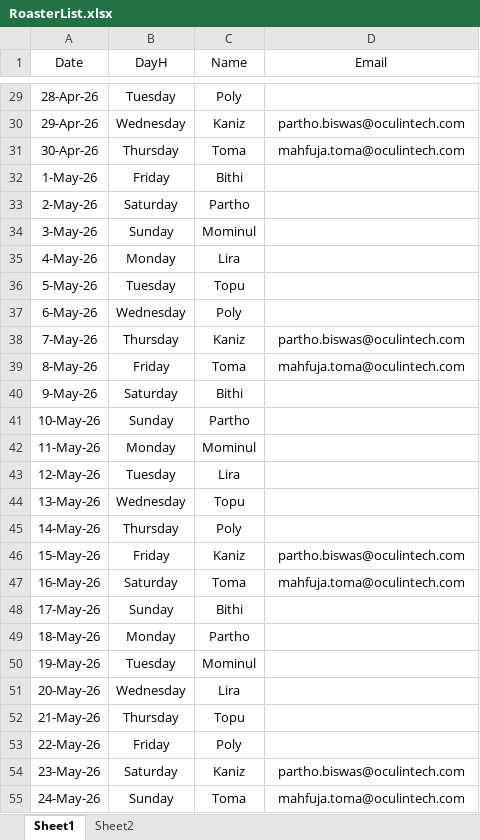
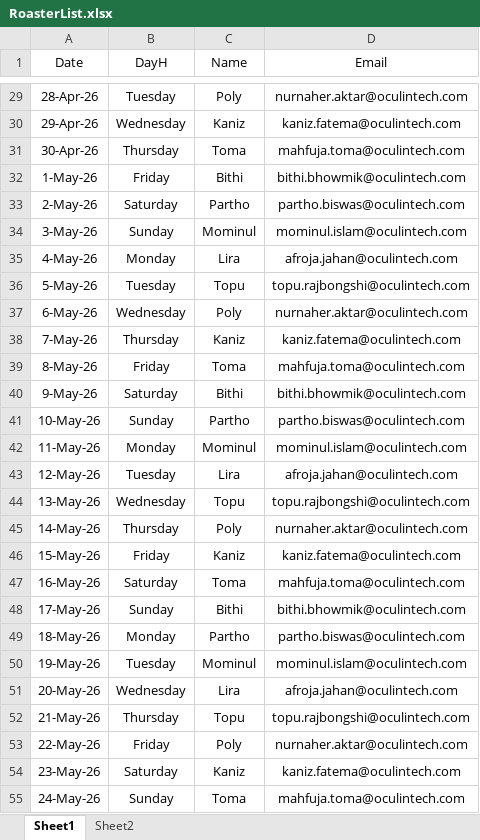
Before and after one commit to OTBL-Partho/Roaster-Alert, an Excel workbook: RoasterList.xlsx, sheet Sheet1, drawn as a sheet; only a part is shown, gaps mark what is left out; values as stored, in another font and other column widths than the file's, no borders; the diff covers the shown part only; the diff names each change by its address in the sheet, - before the commit and + after, or states it on an @@ line.

```diff
--- a/RoasterList.xlsx (sheet Sheet1)
+++ b/RoasterList.xlsx (sheet Sheet1)
-D29 (Email): (empty)
+D29 (Email): nurnaher.aktar@oculintech.com
-D30 (Email): partho.biswas@oculintech.com
+D30 (Email): kaniz.fatema@oculintech.com
-D32 (Email): (empty)
+D32 (Email): bithi.bhowmik@oculintech.com
-D33 (Email): (empty)
+D33 (Email): partho.biswas@oculintech.com
-D34 (Email): (empty)
+D34 (Email): mominul.islam@oculintech.com
-D35 (Email): (empty)
+D35 (Email): afroja.jahan@oculintech.com
-D36 (Email): (empty)
+D36 (Email): topu.rajbongshi@oculintech.com
-D37 (Email): (empty)
+D37 (Email): nurnaher.aktar@oculintech.com
-D38 (Email): partho.biswas@oculintech.com
+D38 (Email): kaniz.fatema@oculintech.com
-D40 (Email): (empty)
+D40 (Email): bithi.bhowmik@oculintech.com
-D41 (Email): (empty)
+D41 (Email): partho.biswas@oculintech.com
-D42 (Email): (empty)
+D42 (Email): mominul.islam@oculintech.com
-D43 (Email): (empty)
+D43 (Email): afroja.jahan@oculintech.com
-D44 (Email): (empty)
+D44 (Email): topu.rajbongshi@oculintech.com
-D45 (Email): (empty)
+D45 (Email): nurnaher.aktar@oculintech.com
-D46 (Email): partho.biswas@oculintech.com
+D46 (Email): kaniz.fatema@oculintech.com
-D48 (Email): (empty)
+D48 (Email): bithi.bhowmik@oculintech.com
-D49 (Email): (empty)
+D49 (Email): partho.biswas@oculintech.com
-D50 (Email): (empty)
+D50 (Email): mominul.islam@oculintech.com
-D51 (Email): (empty)
+D51 (Email): afroja.jahan@oculintech.com
-D52 (Email): (empty)
+D52 (Email): topu.rajbongshi@oculintech.com
-D53 (Email): (empty)
+D53 (Email): nurnaher.aktar@oculintech.com
-D54 (Email): partho.biswas@oculintech.com
+D54 (Email): kaniz.fatema@oculintech.com
```
Also changed, not shown: 82 edited cells elsewhere in this sheet, 1 other file.
